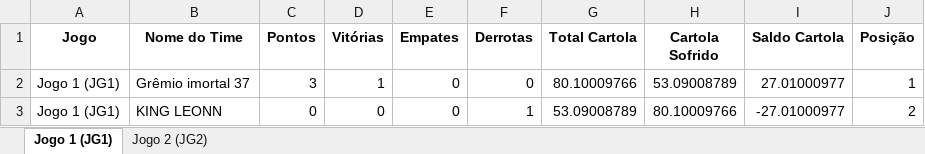
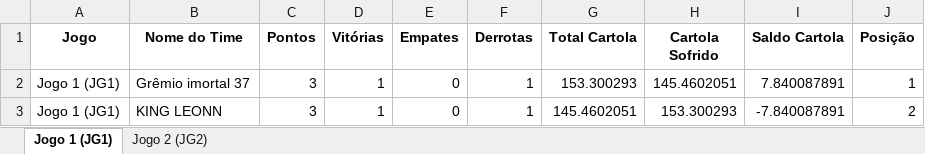
Before and after one commit to FernandoBC23/cartola_fbc, an Excel workbook: sulamericana/datasets_sula/3_classificacao_por_jogo_semi_sula.xlsx, sheet Jogo 1 (JG1), drawn as a sheet; values as stored, in another font and other column widths than the file's, no borders; the diff names each change by its address in the sheet, - before the commit and + after, or states it on an @@ line.

```diff
--- a/sulamericana/datasets_sula/3_classificacao_por_jogo_semi_sula.xlsx (sheet Jogo 1 (JG1))
+++ b/sulamericana/datasets_sula/3_classificacao_por_jogo_semi_sula.xlsx (sheet Jogo 1 (JG1))
-F2 (Derrotas): 0
+F2 (Derrotas): 1
-G2 (Total Cartola): 80.10009766
+G2 (Total Cartola): 153.300293
-H2 (Cartola Sofrido): 53.09008789
+H2 (Cartola Sofrido): 145.4602051
-I2 (Saldo Cartola): 27.01000977
+I2 (Saldo Cartola): 7.840087891
-C3 (Pontos): 0
+C3 (Pontos): 3
-D3 (Vitórias): 0
+D3 (Vitórias): 1
-G3 (Total Cartola): 53.09008789
+G3 (Total Cartola): 145.4602051
-H3 (Cartola Sofrido): 80.10009766
+H3 (Cartola Sofrido): 153.300293
-I3 (Saldo Cartola): -27.01000977
+I3 (Saldo Cartola): -7.840087891
```
Also changed, not shown: sheet Jogo 2 (JG2), liga_classica/datasets_liga_classica/Pontuacoes_Liga_Classica_Completa.xlsx, liga_eliminacao/datasets_liga_eliminacao/Pontuacoes_Por_Rodada_Liga_Eliminacao.xlsx, 56 other files.
